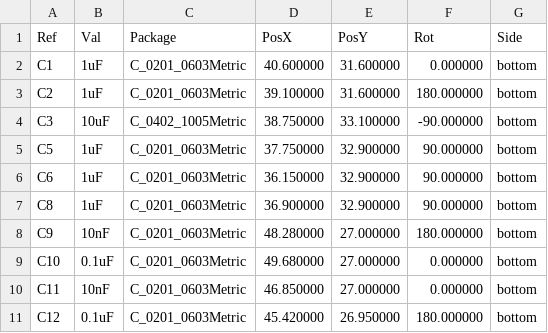
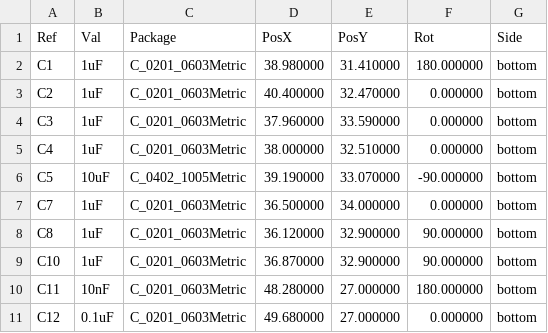
Before and after one commit to open-ephys/onix-headstage-neuropix1e, a CSV file: pcb/manufacturing/assembly/headstage-neuropix1e-bottom-pos.csv, drawn as a sheet; only a part is shown; the diff covers the shown part only.

```diff
--- a/pcb/manufacturing/assembly/headstage-neuropix1e-bottom-pos.csv
+++ b/pcb/manufacturing/assembly/headstage-neuropix1e-bottom-pos.csv
@@ -1,11 +1,11 @@
 Ref,Val,Package,PosX,PosY,Rot,Side
-"C1","1uF","C_0201_0603Metric",40.600000,31.600000,0.000000,bottom
-"C2","1uF","C_0201_0603Metric",39.100000,31.600000,180.000000,bottom
-"C3","10uF","C_0402_1005Metric",38.750000,33.100000,-90.000000,bottom
-"C5","1uF","C_0201_0603Metric",37.750000,32.900000,90.000000,bottom
-"C6","1uF","C_0201_0603Metric",36.150000,32.900000,90.000000,bottom
-"C8","1uF","C_0201_0603Metric",36.900000,32.900000,90.000000,bottom
-"C9","10nF","C_0201_0603Metric",48.280000,27.000000,180.000000,bottom
-"C10","0.1uF","C_0201_0603Metric",49.680000,27.000000,0.000000,bottom
-"C11","10nF","C_0201_0603Metric",46.850000,27.000000,0.000000,bottom
-"C12","0.1uF","C_0201_0603Metric",45.420000,26.950000,180.000000,bottom
+"C1","1uF","C_0201_0603Metric",38.980000,31.410000,180.000000,bottom
+"C2","1uF","C_0201_0603Metric",40.400000,32.470000,0.000000,bottom
+"C3","1uF","C_0201_0603Metric",37.960000,33.590000,0.000000,bottom
+"C4","1uF","C_0201_0603Metric",38.000000,32.510000,0.000000,bottom
+"C5","10uF","C_0402_1005Metric",39.190000,33.070000,-90.000000,bottom
+"C7","1uF","C_0201_0603Metric",36.500000,34.000000,0.000000,bottom
+"C8","1uF","C_0201_0603Metric",36.120000,32.900000,90.000000,bottom
+"C10","1uF","C_0201_0603Metric",36.870000,32.900000,90.000000,bottom
+"C11","10nF","C_0201_0603Metric",48.280000,27.000000,180.000000,bottom
+"C12","0.1uF","C_0201_0603Metric",49.680000,27.000000,0.000000,bottom
```
Also changed, not shown: 2 added rows and 28 edited cells elsewhere in this file, pcb/manufacturing/assembly/headstage-neuropix1e-top-pos.csv, 25 other files.
